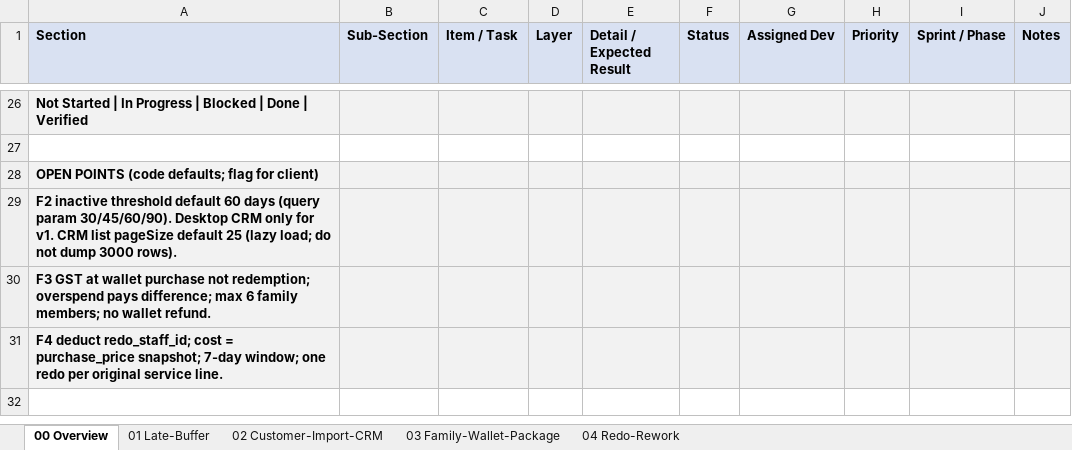
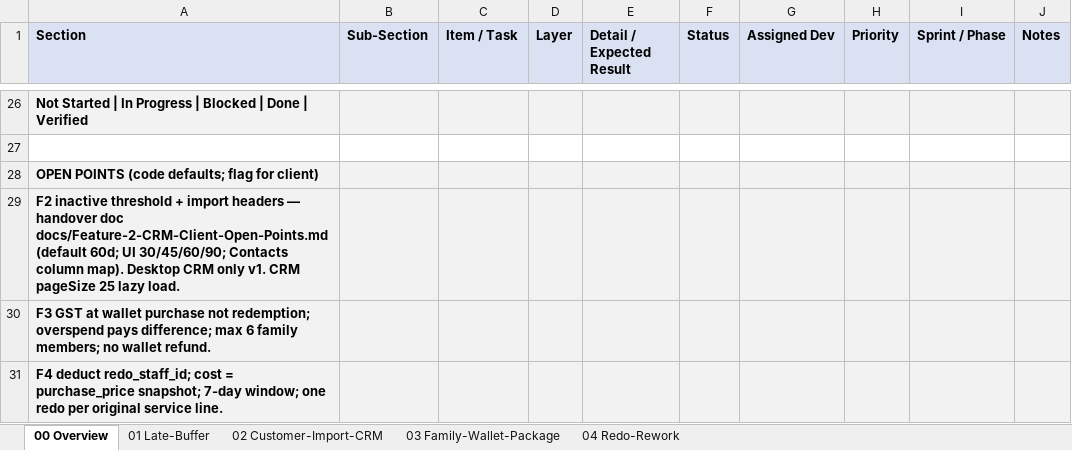
Before and after one commit to 30904/salon-management-system, an Excel workbook: Pending-Client-Changes-Implementation-Tracker.xlsx, sheet 00 Overview, drawn as a sheet; only a part is shown, gaps mark what is left out; values as stored, in another font and other column widths than the file's, no borders; the diff names each change by its address in the sheet, - before the commit and + after, or states it on an @@ line.

Commit message:
docs(crm): add Feature 2 client handover for threshold and import headers

```diff
--- a/Pending-Client-Changes-Implementation-Tracker.xlsx (sheet 00 Overview)
+++ b/Pending-Client-Changes-Implementation-Tracker.xlsx (sheet 00 Overview)
-A29 (Section): …inactive threshold default 60 days (query param 30/45/60/90). Desktop CRM only for v1. CRM list pageSize default 25 (lazy load; do not dump 3000 rows).
+A29 (Section): …inactive threshold + import headers — handover doc docs/Feature-2-CRM-Client-Open-Points.md (default 60d; UI 30/45/60/90; Contacts column map). Desktop CRM only v1. CRM pageSize 25 lazy load.
```
Also changed, not shown: sheet 02 Customer-Import-CRM, 33 other files.
